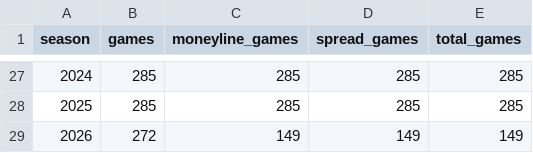
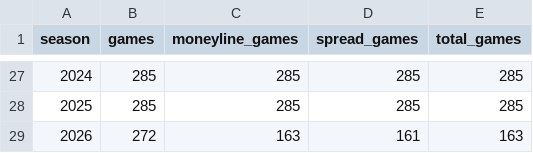
Before and after one commit to capitalareabasketballnetwork-cmyk/SPATS-NFL-MODEL, a CSV file: reports/odds_coverage.csv, drawn as a sheet; only a part is shown, gaps mark what is left out.

```diff
--- a/reports/odds_coverage.csv
+++ b/reports/odds_coverage.csv
@@ -28,2 +28,2 @@ season,games,moneyline_games,spread_games,total_games
 2025,285,285,285,285
-2026,272,149,149,149
+2026,272,163,161,163
```
Also changed, not shown: 1 other file.
